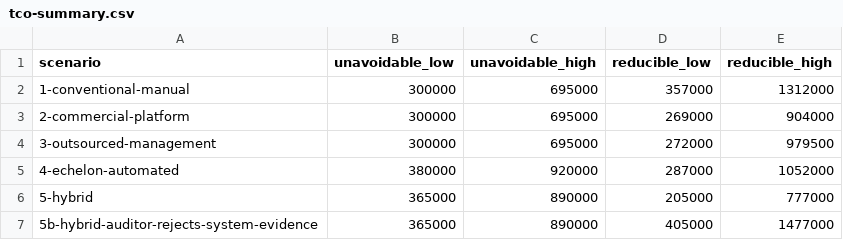
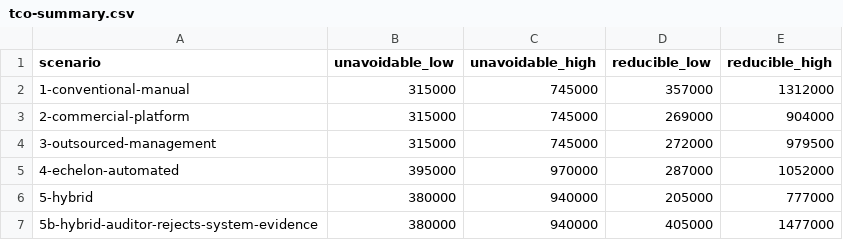
Before and after one commit to kemiller2002/echelon-assurance, a CSV file: economics/generated/tco-summary.csv, drawn as a sheet.

```diff
--- a/economics/generated/tco-summary.csv
+++ b/economics/generated/tco-summary.csv
@@ -1,7 +1,7 @@
 scenario,unavoidable_low,unavoidable_high,reducible_low,reducible_high
-1-conventional-manual,300000,695000,357000,1312000
-2-commercial-platform,300000,695000,269000,904000
-3-outsourced-management,300000,695000,272000,979500
-4-echelon-automated,380000,920000,287000,1052000
-5-hybrid,365000,890000,205000,777000
-5b-hybrid-auditor-rejects-system-evidence,365000,890000,405000,1477000
+1-conventional-manual,315000,745000,357000,1312000
+2-commercial-platform,315000,745000,269000,904000
+3-outsourced-management,315000,745000,272000,979500
+4-echelon-automated,395000,970000,287000,1052000
+5-hybrid,380000,940000,205000,777000
+5b-hybrid-auditor-rejects-system-evidence,380000,940000,405000,1477000
```
Also changed, not shown: controls/control-catalog.csv, economics/parameters.csv, 21 other files.
